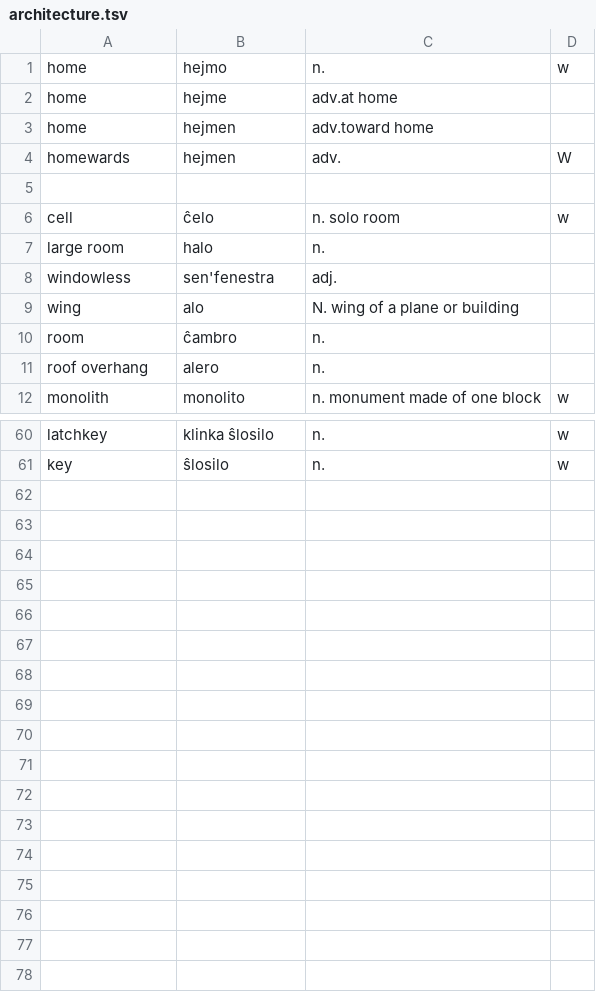
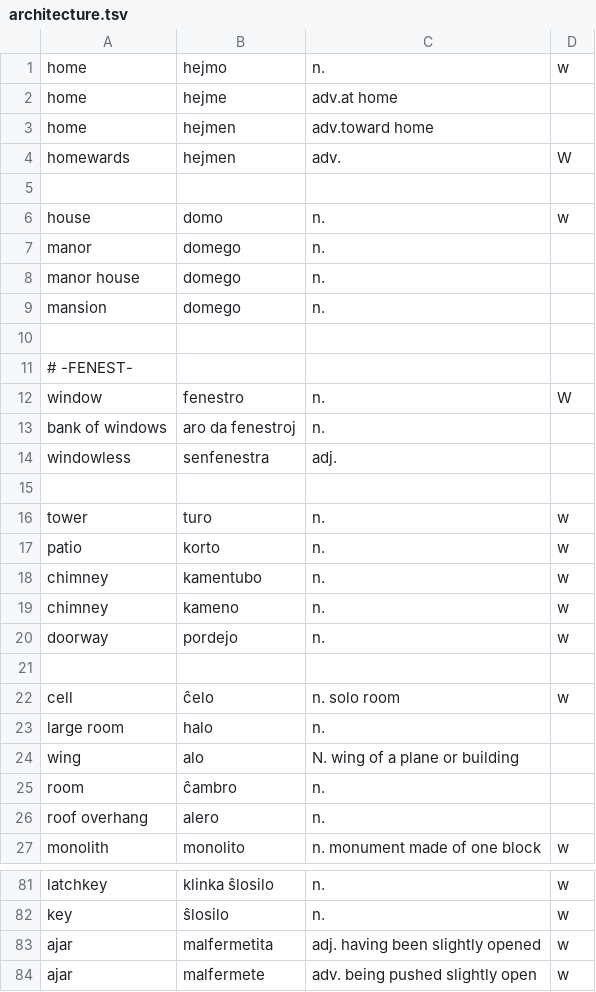
Before and after one commit to kingrpaul/eo-glossary, a TSV file: architecture.tsv, drawn as a sheet; only a part is shown, gaps mark what is left out; the diff covers the shown part only.

```diff
--- a/architecture.tsv
+++ b/architecture.tsv
@@ -5,5 +5,20 @@ homewards	hejmen	adv. 	W
 
+house	domo	n.	w
+manor	domego	n.	
+manor house	domego	n.	
+mansion	domego	n.	
+
+# -FENEST-
+window	fenestro	n. 	W
+bank of windows	aro da fenestroj	n. 	
+windowless	senfenestra	adj. 	
+
+tower	turo	n. 	w
+patio	korto	n. 	w
+chimney	kamentubo	n. 	w
+chimney	kameno	n. 	w
+doorway	pordejo	n. 	w
+
 cell	ĉelo	n. solo room	w
 large room	halo	n. 	
-windowless	sen'fenestra	adj. 	
 wing	alo	N. wing of a plane or building	
@@ -61 +82,3 @@ latchkey	klinka ŝlosilo	n. 	w
 key	ŝlosilo	n. 	w
+ajar	malfermetita	adj. having been slightly opened	w
+ajar	malfermete	adv. being pushed slightly open	w
```
Also changed, not shown: 8 added rows, 1 removed row and 4 edited cells elsewhere in this file, anatomy.tsv, emotion.tsv, 30 other files.
